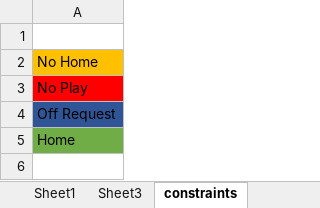
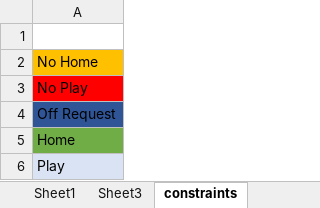
Before and after one commit to saheerb/cca_fixtures, an Excel workbook: 2024/data.xlsx, sheet constraints, drawn as a sheet; values as stored, in another font and other column widths than the file's, no borders; the diff names each change by its address in the sheet, - before the commit and + after, or states it on an @@ line.

```diff
--- a/2024/data.xlsx (sheet constraints)
+++ b/2024/data.xlsx (sheet constraints)
+row 6: Play
```
Also changed, not shown: sheet Grounds, hidden cells, 11 other files.
